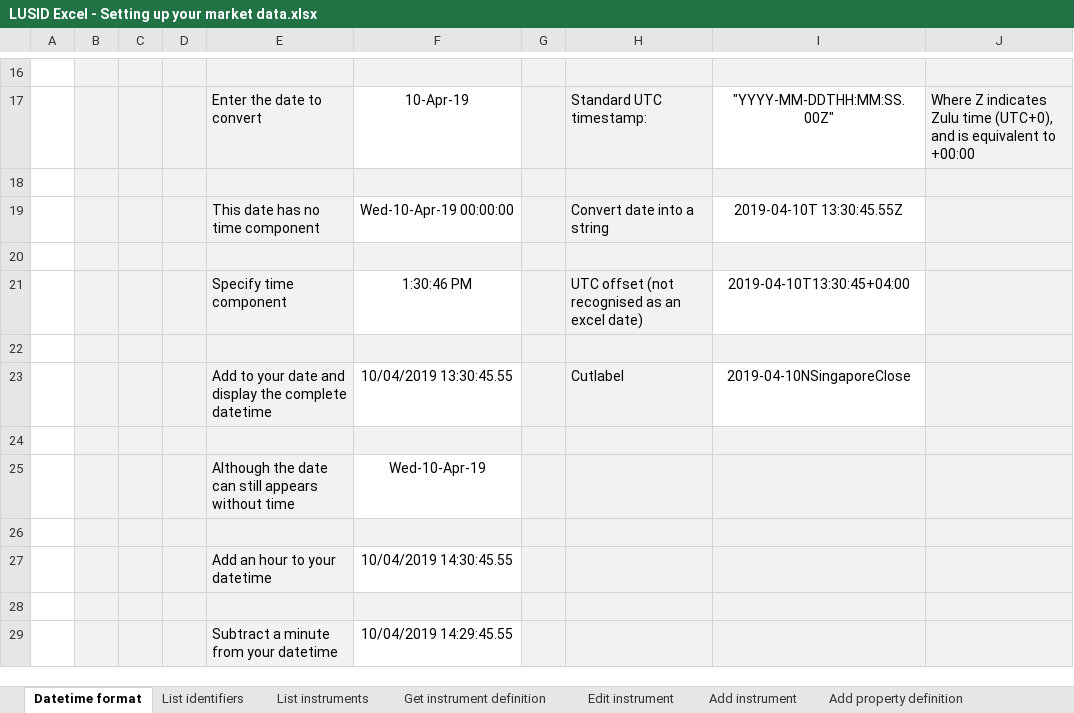
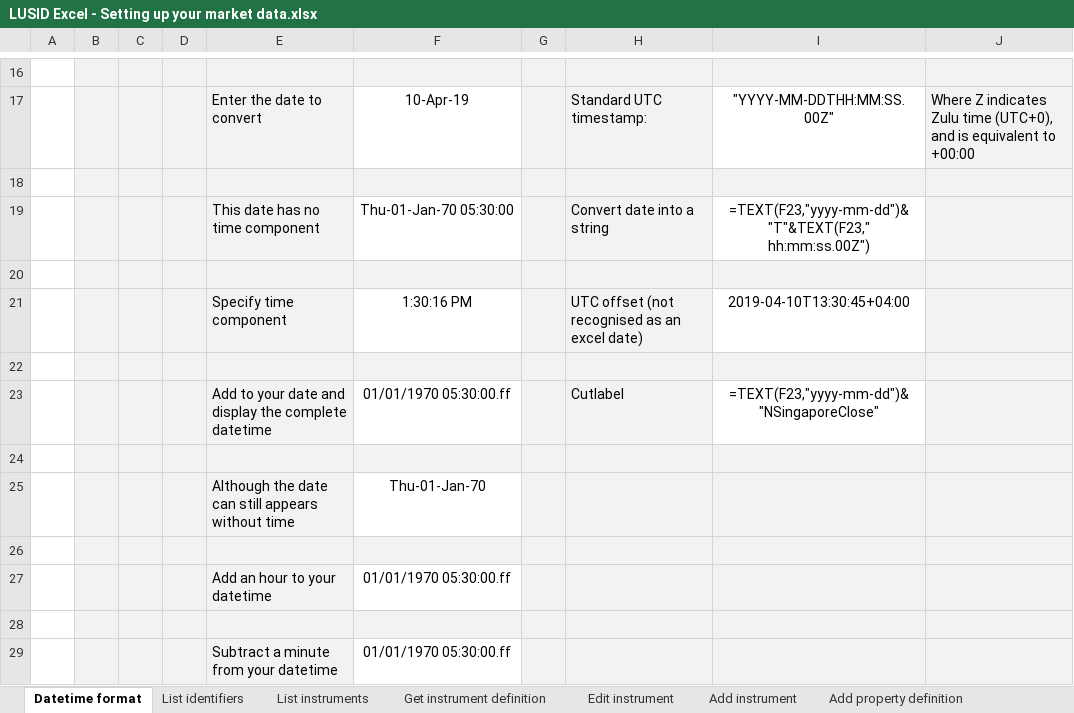
Before and after one commit to akhileshdutt/DataScience_learning, an Excel workbook: Libraries/Pandas/LUSID Excel - Setting up your market data.xlsx, sheet Datetime format, drawn as a sheet; only a part is shown, gaps mark what is left out; values as stored, in another font and other column widths than the file's, no borders; formulas without a stored value are shown as written; charts and pictures not drawn; the diff names each change by its address in the sheet, - before the commit and + after, or states it on an @@ line.

```diff
--- a/Libraries/Pandas/LUSID Excel - Setting up your market data.xlsx (sheet Datetime format)
+++ b/Libraries/Pandas/LUSID Excel - Setting up your market data.xlsx (sheet Datetime format)
-F19: Wed-10-Apr-19 00:00:00
+F19: Thu-01-Jan-70 05:30:00
-I19: 2019-04-10T 13:30:45.55Z
+I19: =TEXT(F23,"yyyy-mm-dd")&"T"&TEXT(F23," hh:mm:ss.00Z")
-F21: 1:30:46 PM
+F21: 1:30:16 PM
-F23: 10/04/2019 13:30:45.55
+F23: 01/01/1970 05:30:00.ff
-I23: 2019-04-10NSingaporeClose
+I23: =TEXT(F23,"yyyy-mm-dd")&"NSingaporeClose"
-F25: Wed-10-Apr-19
+F25: Thu-01-Jan-70
-F27: 10/04/2019 14:30:45.55
+F27: 01/01/1970 05:30:00.ff
-F29: 10/04/2019 14:29:45.55
+F29: 01/01/1970 05:30:00.ff
```
Also changed, not shown: sheet List prices 1, sheet List identifiers, sheet Add property definition, sheet List prices 2, sheet Edit instrument, sheet Add instrument, 4 more sheets, other sheet tabs, charts or pictures.
